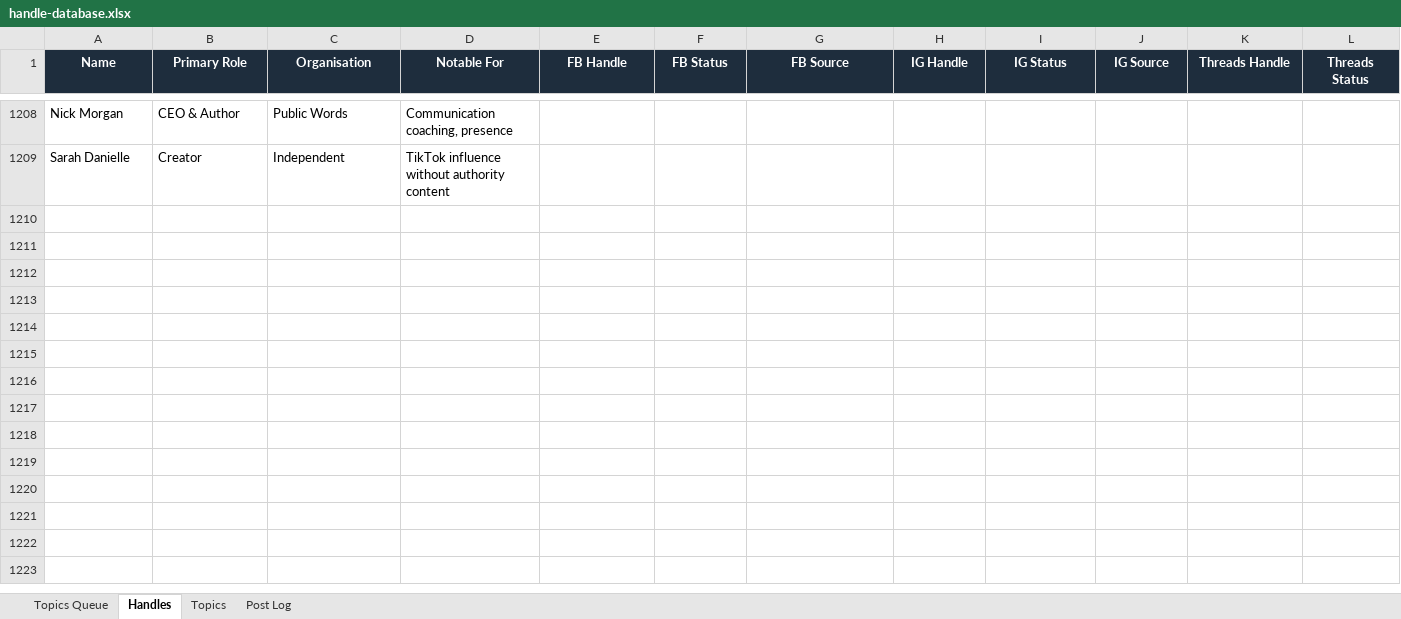
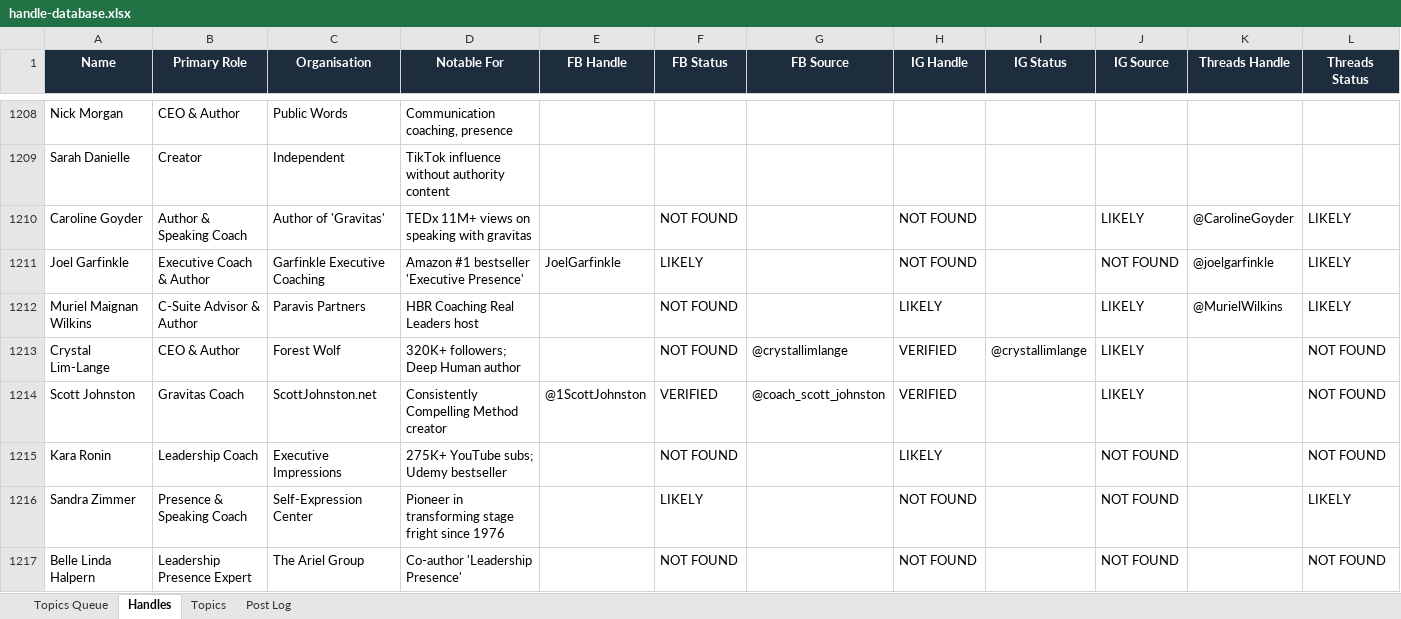
Before and after one commit to jonno-alt/social-images, an Excel workbook: data/handle-database.xlsx, sheet Handles, drawn as a sheet; only a part is shown, gaps mark what is left out; values as stored, in another font and other column widths than the file's, no borders; rows hold the shown columns only; the diff covers the shown part only; the diff names each change by its address in the sheet, - before the commit and + after, or states it on an @@ line.

Commit message:
Update handle database — Leadership Presence

```diff
--- a/data/handle-database.xlsx (sheet Handles)
+++ b/data/handle-database.xlsx (sheet Handles)
+row 1210: Caroline Goyder | Author & Speaking Coach | Author of 'Gravitas' | TEDx 11M+ views on speaking with gravitas |  | NOT FOUND |  | NOT FOUND |  | LIKELY | @CarolineGoyder | LIKELY
+row 1211: Joel Garfinkle | Executive Coach & Author | Garfinkle Executive Coaching | Amazon #1 bestseller 'Executive Presence' | JoelGarfinkle | LIKELY |  | NOT FOUND |  | NOT FOUND | @joelgarfinkle | LIKELY
+row 1212: Muriel Maignan Wilkins | C-Suite Advisor & Author | Paravis Partners | HBR Coaching Real Leaders host |  | NOT FOUND |  | LIKELY |  | LIKELY | @MurielWilkins | LIKELY
+row 1213: Crystal Lim-Lange | CEO & Author | Forest Wolf | 320K+ followers; Deep Human author |  | NOT FOUND | @crystallimlange | VERIFIED | @crystallimlange | LIKELY |  | NOT FOUND
+row 1214: Scott Johnston | Gravitas Coach | ScottJohnston.net | Consistently Compelling Method creator | @1ScottJohnston | VERIFIED | @coach_scott_johnston | VERIFIED |  | LIKELY |  | NOT FOUND
+row 1215: Kara Ronin | Leadership Coach | Executive Impressions | 275K+ YouTube subs; Udemy bestseller |  | NOT FOUND |  | LIKELY |  | NOT FOUND |  | NOT FOUND
+row 1216: Sandra Zimmer | Presence & Speaking Coach | Self-Expression Center | Pioneer in transforming stage fright since 1976 |  | LIKELY |  | NOT FOUND |  | NOT FOUND |  | LIKELY
+row 1217: Belle Linda Halpern | Leadership Presence Expert | The Ariel Group | Co-author 'Leadership Presence' |  | NOT FOUND |  | NOT FOUND |  | NOT FOUND |  | NOT FOUND
```
Also changed, not shown: 8 added rows elsewhere in this sheet, sheet Post Log, sheet Topics Queue, sheet Topics.
